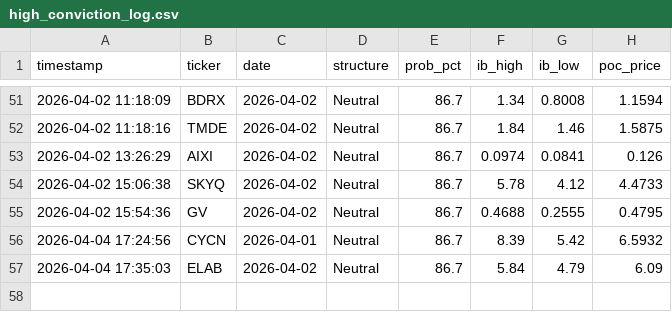
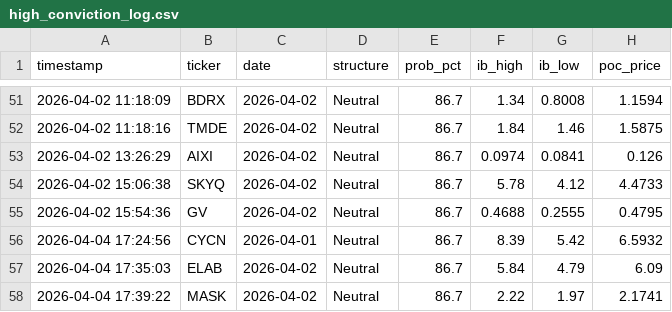
Before and after one commit to rickeybev3-afk/edgeiq, a CSV file: high_conviction_log.csv, drawn as a sheet; only a part is shown, gaps mark what is left out.

```diff
--- a/high_conviction_log.csv
+++ b/high_conviction_log.csv
@@ -57 +57,2 @@ timestamp,ticker,date,structure,prob_pct,ib_high,ib_low,poc_price
 2026-04-04 17:35:03,ELAB,2026-04-02,Neutral,86.7,5.84,4.79,6.09
+2026-04-04 17:39:22,MASK,2026-04-02,Neutral,86.7,2.22,1.97,2.1741
```
Also changed, not shown: 2 other files.
